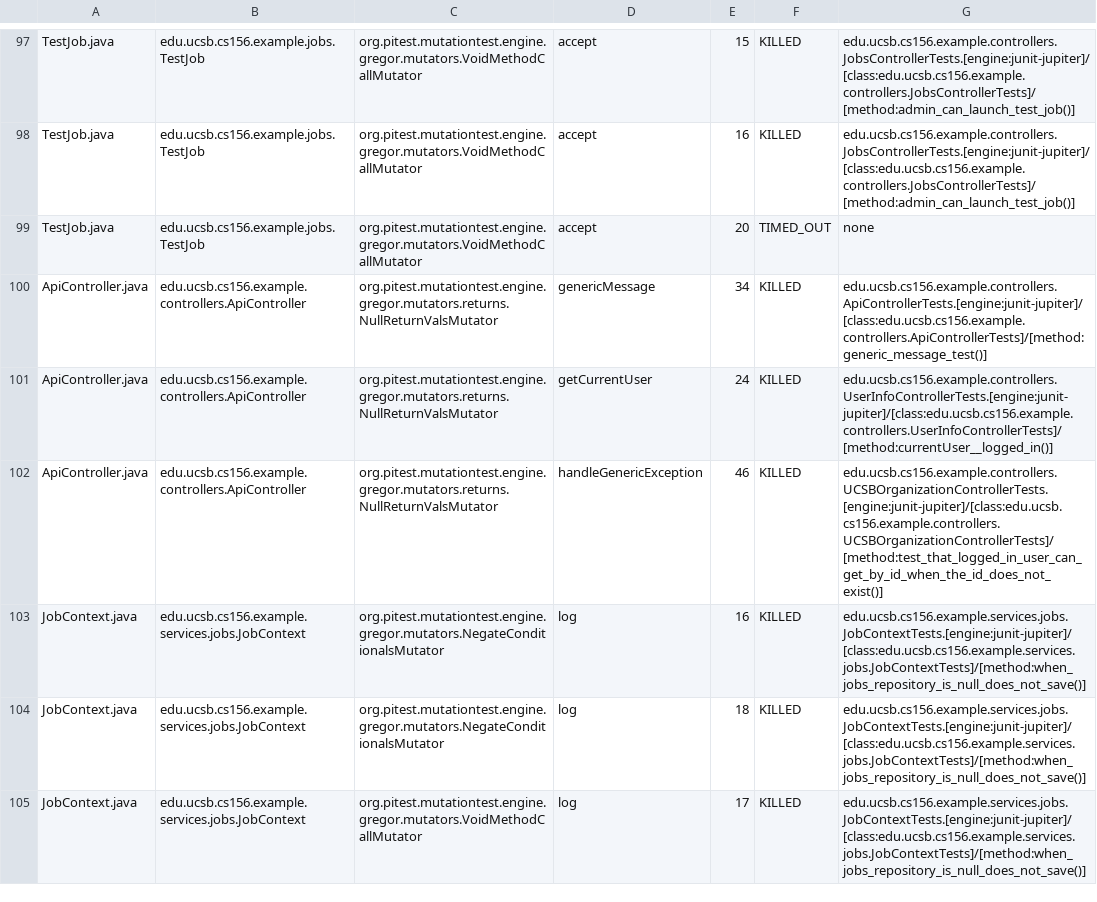
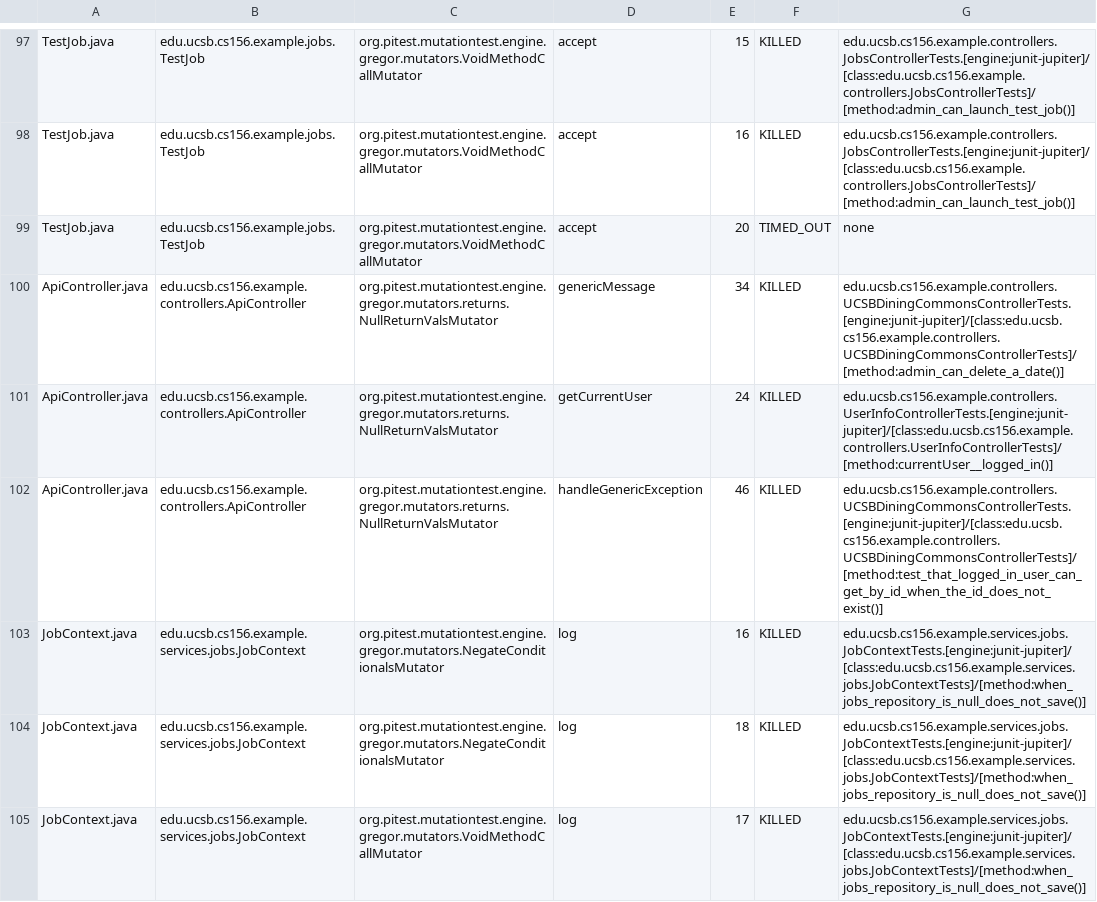
Before and after one commit to ucsb-cs156-f25/team01-f25-05, a CSV file: prs/50/pitest/mutations.csv, drawn as a sheet; only a part is shown, gaps mark what is left out; the diff covers the shown part only.

Commit message:
Deploying to gh-pages from @ ucsb-cs156-f25/team01-f25-05@1a8bc9dfd886033c090ba8bb243ef0d78946561c 🚀

```diff
--- a/prs/50/pitest/mutations.csv
+++ b/prs/50/pitest/mutations.csv
@@ -99,5 +99,5 @@ TestJob.java,edu.ucsb.cs156.example.jobs.TestJob,org.pitest.mutationtest.engine.
 TestJob.java,edu.ucsb.cs156.example.jobs.TestJob,org.pitest.mutationtest.engine.gregor.mutators.VoidMethodCallMutator,accept,20,TIMED_OUT,none
-ApiController.java,edu.ucsb.cs156.example.controllers.ApiController,org.pitest.mutationtest.engine.gregor.mutators.returns.NullReturnValsMutator,genericMessage,34,KILLED,edu.ucsb.cs156.example.controllers.ApiControllerTests.[engine:junit-jupiter]/[class:edu.ucsb.cs156.example.controllers.ApiControllerTests]/[method:generic_message_test()]
+ApiController.java,edu.ucsb.cs156.example.controllers.ApiController,org.pitest.mutationtest.engine.gregor.mutators.returns.NullReturnValsMutator,genericMessage,34,KILLED,edu.ucsb.cs156.example.controllers.UCSBDiningCommonsControllerTests.[engine:junit-jupiter]/[class:edu.ucsb.cs156.example.controllers.UCSBDiningCommonsControllerTests]/[method:admin_can_delete_a_date()]
 ApiController.java,edu.ucsb.cs156.example.controllers.ApiController,org.pitest.mutationtest.engine.gregor.mutators.returns.NullReturnValsMutator,getCurrentUser,24,KILLED,edu.ucsb.cs156.example.controllers.UserInfoControllerTests.[engine:junit-jupiter]/[class:edu.ucsb.cs156.example.controllers.UserInfoControllerTests]/[method:currentUser__logged_in()]
-ApiController.java,edu.ucsb.cs156.example.controllers.ApiController,org.pitest.mutationtest.engine.gregor.mutators.returns.NullReturnValsMutator,handleGenericException,46,KILLED,edu.ucsb.cs156.example.controllers.UCSBOrganizationControllerTests.[engine:junit-jupiter]/[class:edu.ucsb.cs156.example.controllers.UCSBOrganizationControllerTests]/[method:test_that_logged_in_user_can_get_by_id_when_the_id_does_not_exist()]
+ApiController.java,edu.ucsb.cs156.example.controllers.ApiController,org.pitest.mutationtest.engine.gregor.mutators.returns.NullReturnValsMutator,handleGenericException,46,KILLED,edu.ucsb.cs156.example.controllers.UCSBDiningCommonsControllerTests.[engine:junit-jupiter]/[class:edu.ucsb.cs156.example.controllers.UCSBDiningCommonsControllerTests]/[method:test_that_logged_in_user_can_get_by_id_when_the_id_does_not_exist()]
 JobContext.java,edu.ucsb.cs156.example.services.jobs.JobContext,org.pitest.mutationtest.engine.gregor.mutators.NegateConditionalsMutator,log,16,KILLED,edu.ucsb.cs156.example.services.jobs.JobContextTests.[engine:junit-jupiter]/[class:edu.ucsb.cs156.example.services.jobs.JobContextTests]/[method:when_jobs_repository_is_null_does_not_save()]
```
Also changed, not shown: 7 edited cells elsewhere in this file, 15 other files.
